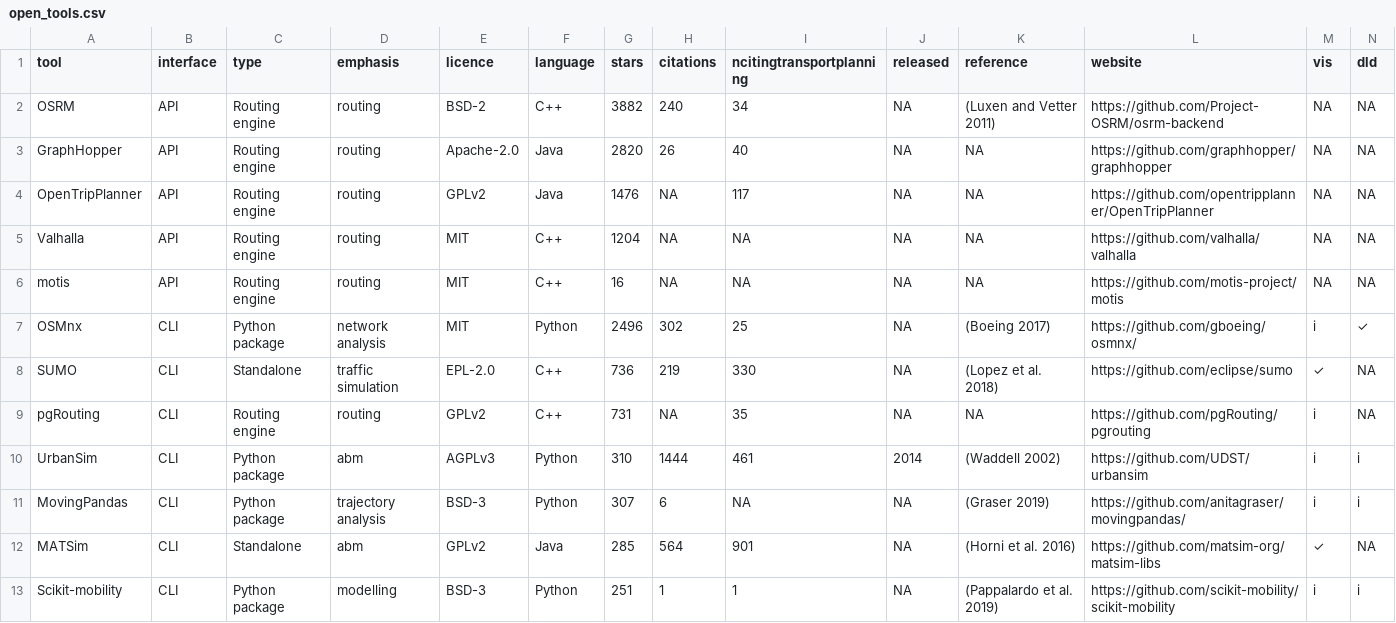
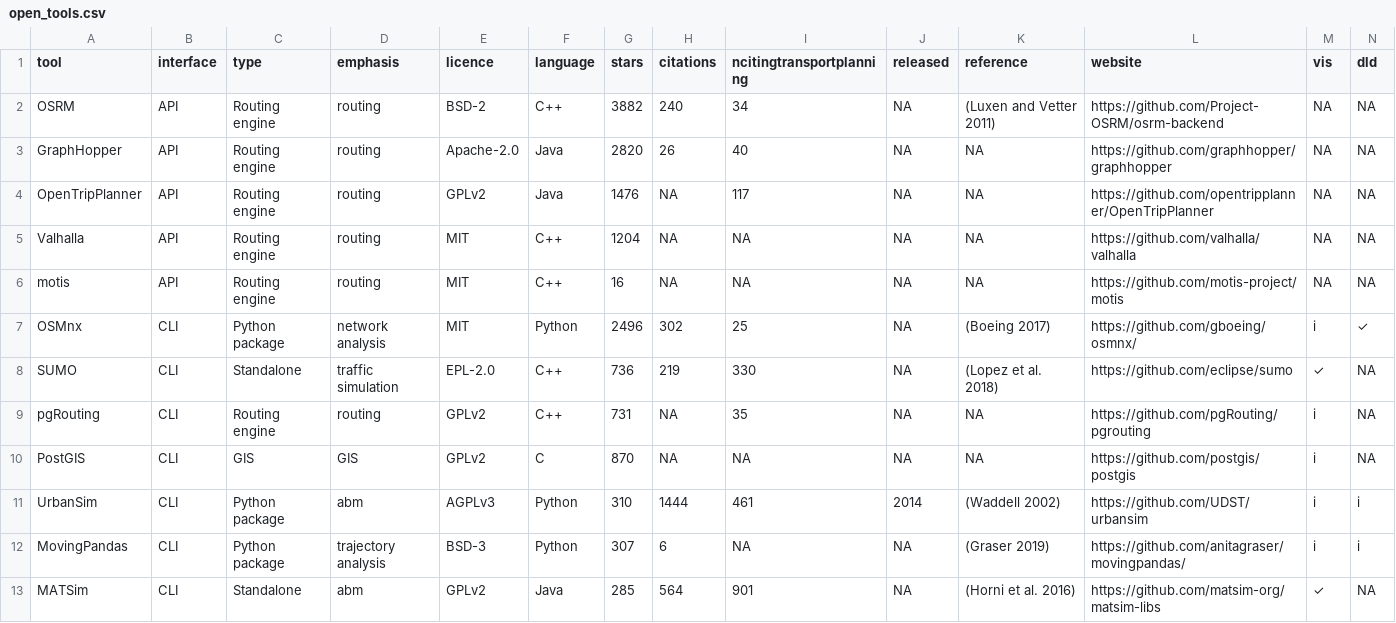
Before and after one commit to Robinlovelace/open-gat, a CSV file: open_tools.csv, drawn as a sheet; only a part is shown; the shorter side is filled out with more unchanged rows; rows hold the shown columns only; the diff names each change by its address in the sheet, - before the commit and + after, or states it on an @@ line.

Commit message:
Update tools

```diff
--- a/open_tools.csv
+++ b/open_tools.csv
+row 10: PostGIS | CLI | GIS | GIS | GPLv2 | C | 870 | NA | NA | NA | NA | https://github.com/postgis/postgis | i | NA
```
Also changed, not shown: 2 other files.
